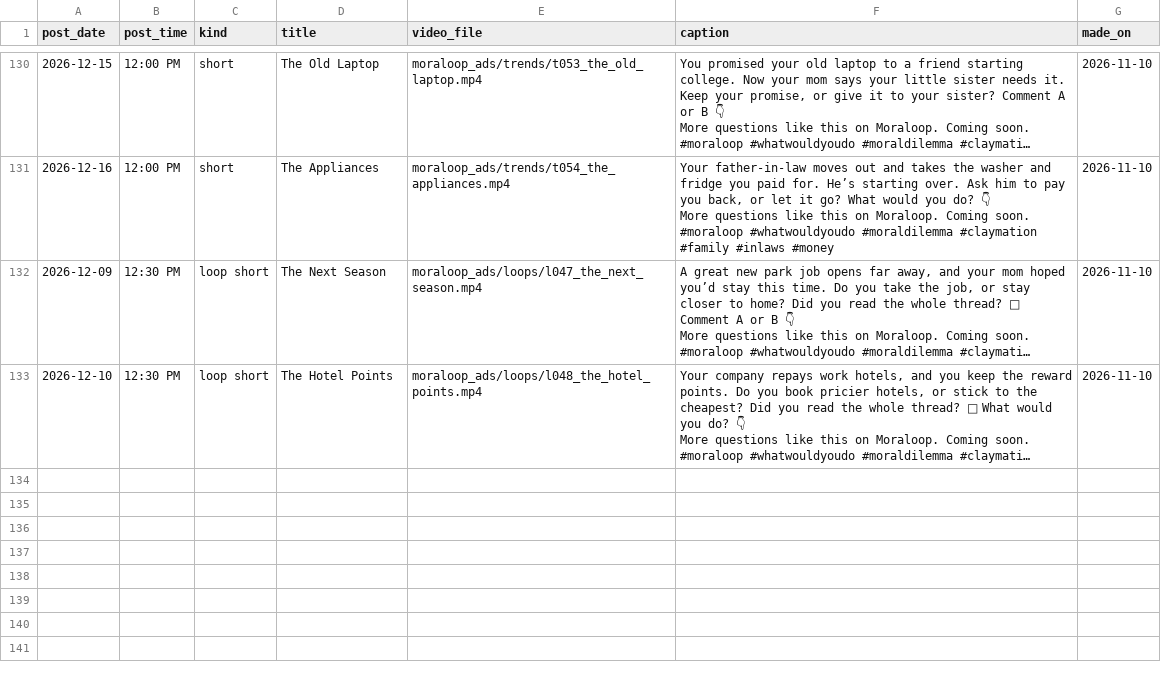
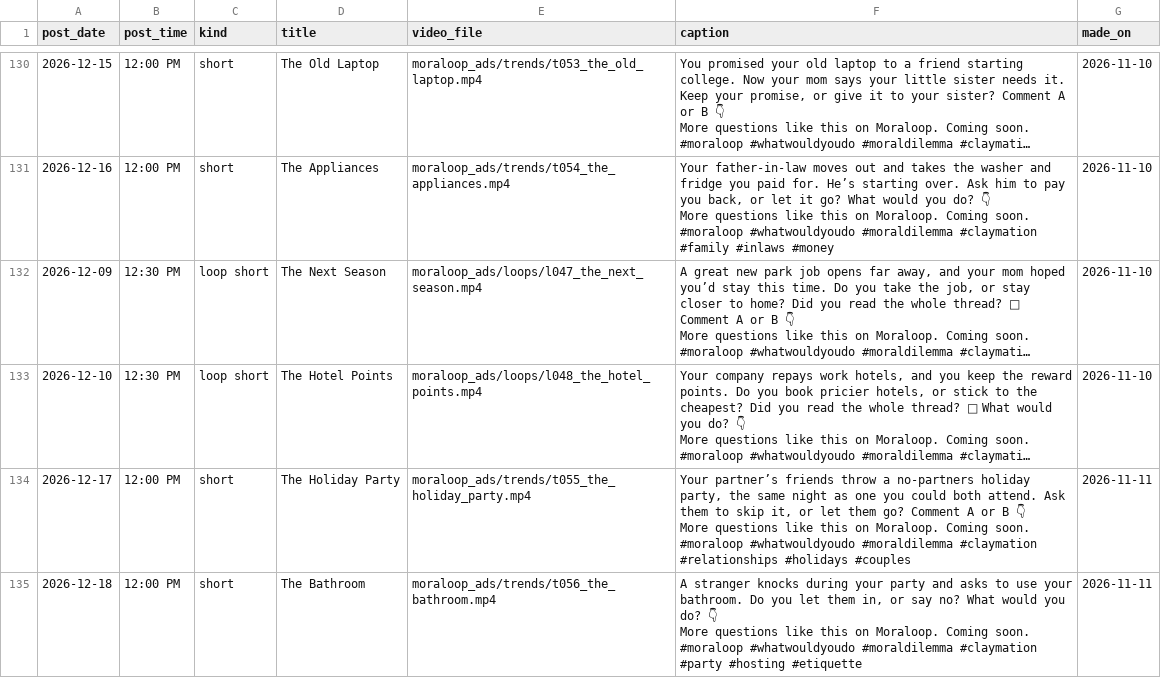
Before and after one commit to whozeek/Shark-Game, a CSV file: moraloop_ads/plan/queue.csv, drawn as a sheet; only a part is shown, gaps mark what is left out; long unchanged cells end in …; ↵ is a line break in a cell; the diff names each change by its address in the sheet, - before the commit and + after, or states it on an @@ line.

```diff
--- a/moraloop_ads/plan/queue.csv
+++ b/moraloop_ads/plan/queue.csv
+row 134: 2026-12-17 | 12:00 PM | short | The Holiday Party | moraloop_ads/trends/t055_the_holiday_party.mp4 | Your partner’s friends throw a no-partners holiday party, the same night as one you could both attend. Ask them to skip it, or let them go? Comment A or B 👇 ↵ More questions like this on Moraloop. Coming soon. ↵ #moraloop #whatwouldyoudo #moraldilemma #claymation #relationships #holidays #couples | 2026-11-11
+row 135: 2026-12-18 | 12:00 PM | short | The Bathroom | moraloop_ads/trends/t056_the_bathroom.mp4 | A stranger knocks during your party and asks to use your bathroom. Do you let them in, or say no? What would you do? 👇 ↵ More questions like this on Moraloop. Coming soon. ↵ #moraloop #whatwouldyoudo #moraldilemma #claymation #party #hosting #etiquette | 2026-11-11
```
Also changed, not shown: 4 other files.
